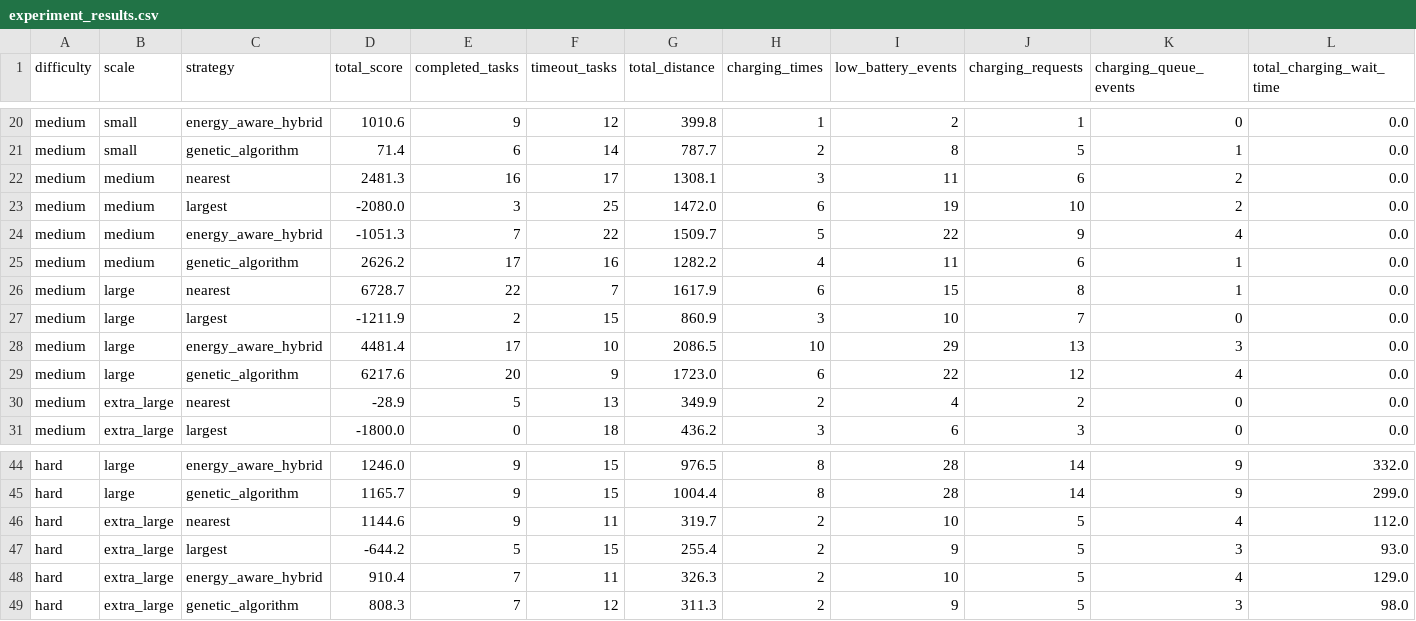
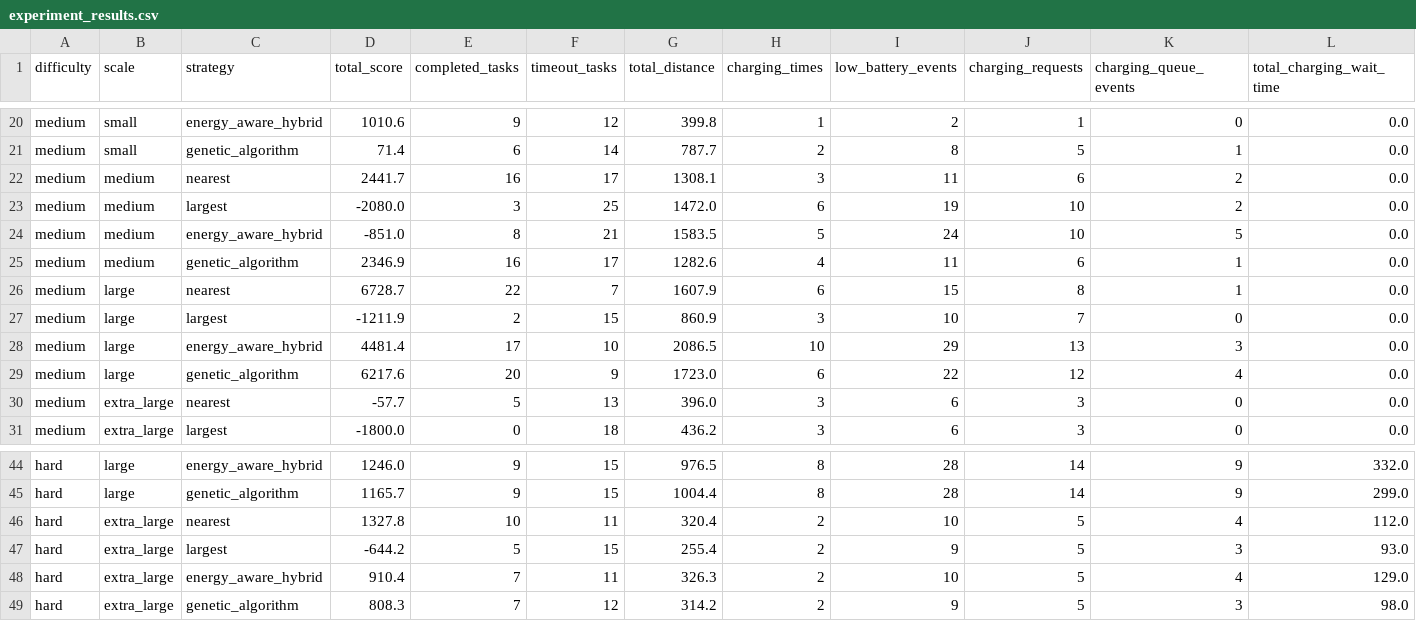
Before and after one commit to Ltyyyyy0429/Data-Structure-Course-Design, a CSV file: results/experiment_results.csv, drawn as a sheet; only a part is shown, gaps mark what is left out; the diff covers the shown part only; the diff names each change by its address in the sheet, - before the commit and + after, or states it on an @@ line.

```diff
--- a/results/experiment_results.csv
+++ b/results/experiment_results.csv
-D22 (total_score): 2481.3
+D22 (total_score): 2441.7
-D24 (total_score): -1051.3
+D24 (total_score): -851.0
-E24 (completed_tasks): 7
+E24 (completed_tasks): 8
-F24 (timeout_tasks): 22
+F24 (timeout_tasks): 21
-G24 (total_distance): 1509.7
+G24 (total_distance): 1583.5
-I24 (low_battery_events): 22
+I24 (low_battery_events): 24
-J24 (charging_requests): 9
+J24 (charging_requests): 10
-K24 (charging_queue_events): 4
+K24 (charging_queue_events): 5
-D25 (total_score): 2626.2
+D25 (total_score): 2346.9
-E25 (completed_tasks): 17
+E25 (completed_tasks): 16
-F25 (timeout_tasks): 16
+F25 (timeout_tasks): 17
-G25 (total_distance): 1282.2
+G25 (total_distance): 1282.6
-G26 (total_distance): 1617.9
+G26 (total_distance): 1607.9
-D30 (total_score): -28.9
+D30 (total_score): -57.7
-G30 (total_distance): 349.9
+G30 (total_distance): 396.0
-H30 (charging_times): 2
+H30 (charging_times): 3
-I30 (low_battery_events): 4
+I30 (low_battery_events): 6
-J30 (charging_requests): 2
+J30 (charging_requests): 3
-D46 (total_score): 1144.6
+D46 (total_score): 1327.8
-E46 (completed_tasks): 9
+E46 (completed_tasks): 10
-G46 (total_distance): 319.7
+G46 (total_distance): 320.4
-G49 (total_distance): 311.3
+G49 (total_distance): 314.2
```
Also changed, not shown: 15 edited cells elsewhere in this file, 29 other files.
